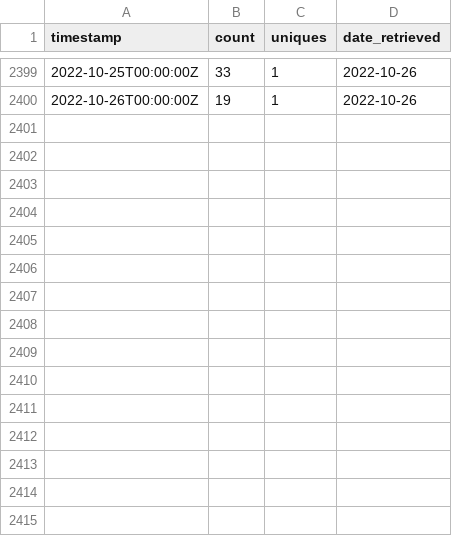
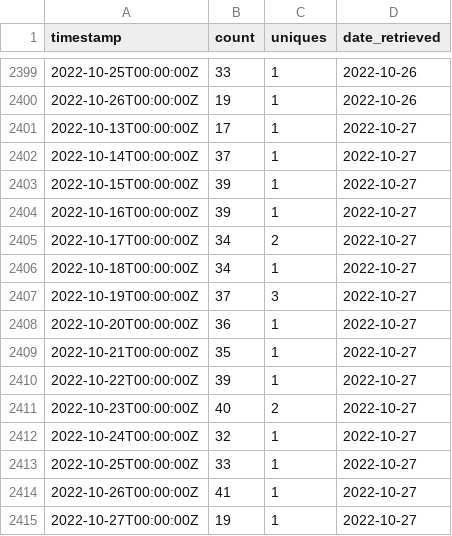
Before and after one commit to emitanaka/actions, a CSV file: data/clones.csv, drawn as a sheet; only a part is shown, gaps mark what is left out; the diff names each change by its address in the sheet, - before the commit and + after, or states it on an @@ line.

```diff
--- a/data/clones.csv
+++ b/data/clones.csv
+row 2401: 2022-10-13T00:00:00Z | 17 | 1 | 2022-10-27
+row 2402: 2022-10-14T00:00:00Z | 37 | 1 | 2022-10-27
+row 2403: 2022-10-15T00:00:00Z | 39 | 1 | 2022-10-27
+row 2404: 2022-10-16T00:00:00Z | 39 | 1 | 2022-10-27
+row 2405: 2022-10-17T00:00:00Z | 34 | 2 | 2022-10-27
+row 2406: 2022-10-18T00:00:00Z | 34 | 1 | 2022-10-27
+row 2407: 2022-10-19T00:00:00Z | 37 | 3 | 2022-10-27
+row 2408: 2022-10-20T00:00:00Z | 36 | 1 | 2022-10-27
+row 2409: 2022-10-21T00:00:00Z | 35 | 1 | 2022-10-27
+row 2410: 2022-10-22T00:00:00Z | 39 | 1 | 2022-10-27
+row 2411: 2022-10-23T00:00:00Z | 40 | 2 | 2022-10-27
+row 2412: 2022-10-24T00:00:00Z | 32 | 1 | 2022-10-27
+row 2413: 2022-10-25T00:00:00Z | 33 | 1 | 2022-10-27
+row 2414: 2022-10-26T00:00:00Z | 41 | 1 | 2022-10-27
+row 2415: 2022-10-27T00:00:00Z | 19 | 1 | 2022-10-27
```
Also changed, not shown: data/paths.csv, data/referrers.csv, 3 other files.
